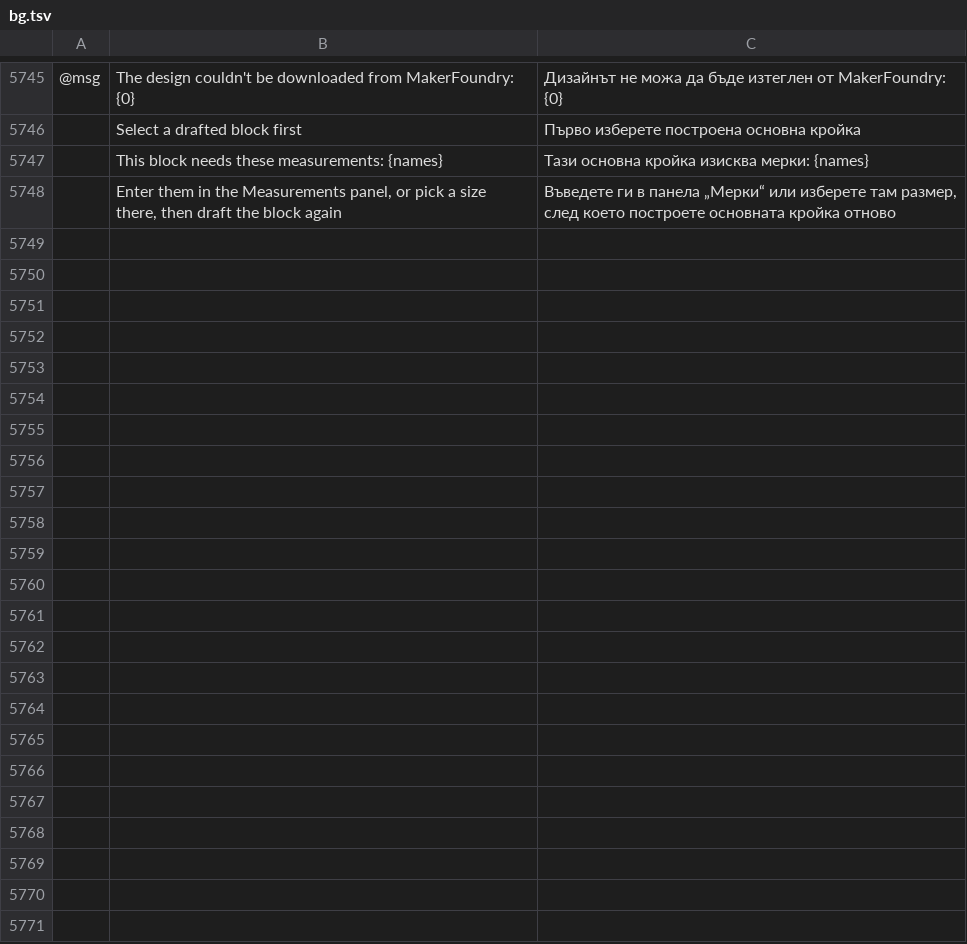
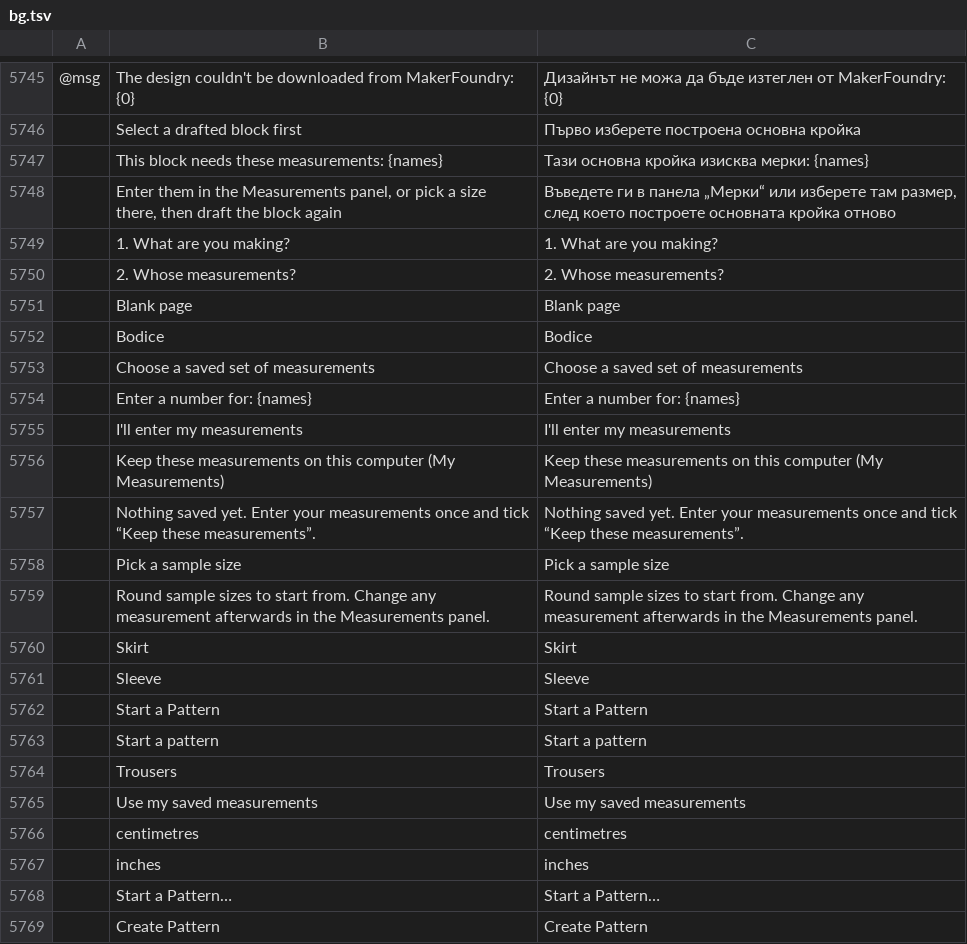
Before and after one commit to StitchFoundry/patternfoundry, a TSV file: crates/ui-egui/src/i18n/bg.tsv, drawn as a sheet; only a part is shown, gaps mark what is left out; the diff names each change by its address in the sheet, - before the commit and + after, or states it on an @@ line.

```diff
--- a/crates/ui-egui/src/i18n/bg.tsv
+++ b/crates/ui-egui/src/i18n/bg.tsv
+row 5749:  | 1. What are you making? | 1. What are you making?
+row 5750:  | 2. Whose measurements? | 2. Whose measurements?
+row 5751:  | Blank page | Blank page
+row 5752:  | Bodice | Bodice
+row 5753:  | Choose a saved set of measurements | Choose a saved set of measurements
+row 5754:  | Enter a number for: {names} | Enter a number for: {names}
+row 5755:  | I'll enter my measurements | I'll enter my measurements
+row 5756:  | Keep these measurements on this computer (My Measurements) | Keep these measurements on this computer (My Measurements)
+row 5757:  | Nothing saved yet. Enter your measurements once and tick “Keep these measurements”. | Nothing saved yet. Enter your measurements once and tick “Keep these measurements”.
+row 5758:  | Pick a sample size | Pick a sample size
+row 5759:  | Round sample sizes to start from. Change any measurement afterwards in the Measurements panel. | Round sample sizes to start from. Change any measurement afterwards in the Measurements panel.
+row 5760:  | Skirt | Skirt
+row 5761:  | Sleeve | Sleeve
+row 5762:  | Start a Pattern | Start a Pattern
+row 5763:  | Start a pattern | Start a pattern
+row 5764:  | Trousers | Trousers
+row 5765:  | Use my saved measurements | Use my saved measurements
+row 5766:  | centimetres | centimetres
+row 5767:  | inches | inches
+row 5768:  | Start a Pattern… | Start a Pattern…
+row 5769:  | Create Pattern | Create Pattern
```
Also changed, not shown: crates/ui-egui/src/i18n/cs.tsv, crates/ui-egui/src/i18n/da.tsv, 27 other files.
